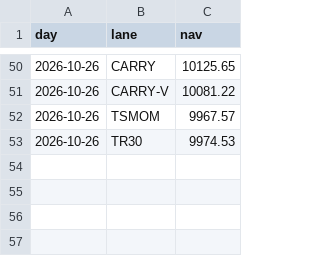
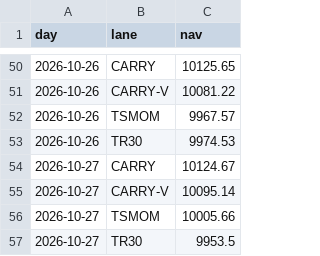
Before and after one commit to alwahedi-netizen/spx-0DTE-v1, a CSV file: data/labs/fxlab_nav.csv, drawn as a sheet; only a part is shown, gaps mark what is left out.

```diff
--- a/data/labs/fxlab_nav.csv
+++ b/data/labs/fxlab_nav.csv
@@ -53 +53,5 @@ day,lane,nav
 2026-10-26,TR30,9974.53
+2026-10-27,CARRY,10124.67
+2026-10-27,CARRY-V,10095.14
+2026-10-27,TSMOM,10005.66
+2026-10-27,TR30,9953.5
```
Also changed, not shown: data/labs/cmdlab_nav.csv, data/labs/cmdlab_pos.csv, 8 other files.
